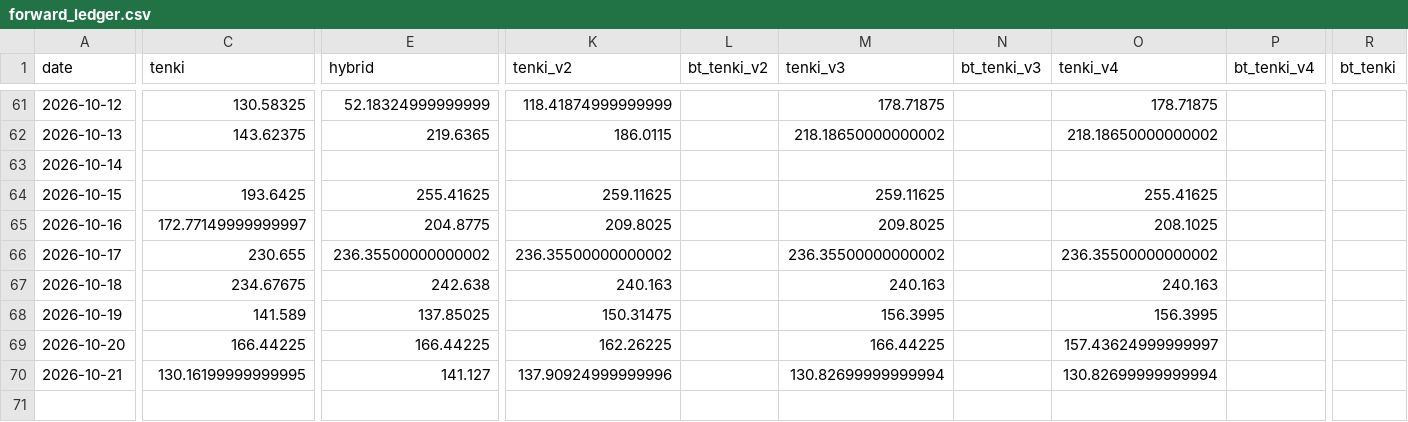
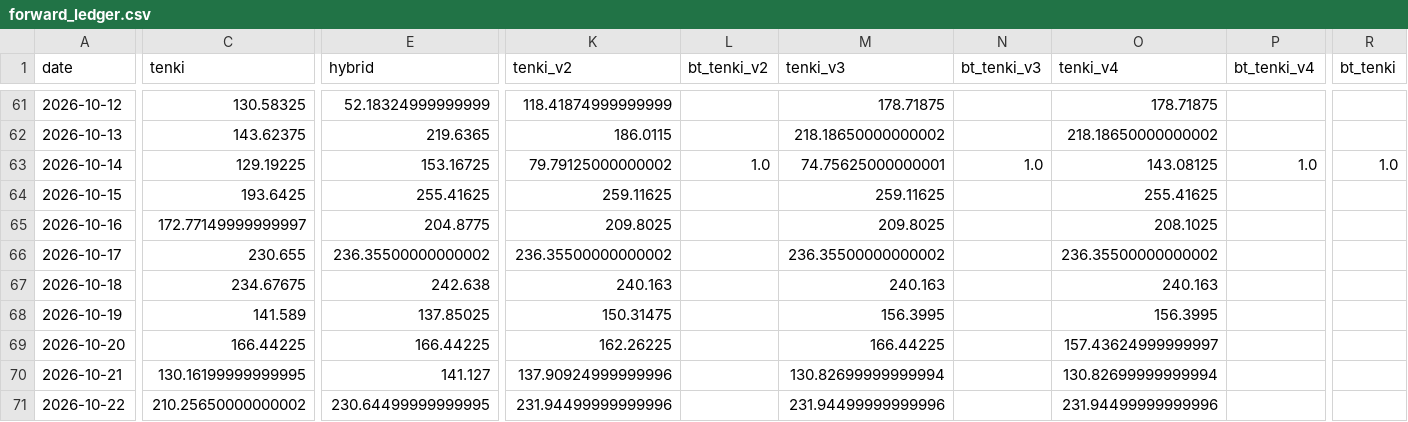
Before and after one commit to hsumiyoshi/lab, a CSV file: exp01_jepx/reports/forward_ledger.csv, drawn as a sheet; only a part is shown, gaps mark what is left out; rows hold the shown columns only; the diff covers the shown part only; the diff names each change by its address in the sheet, - before the commit and + after, or states it on an @@ line.

```diff
--- a/exp01_jepx/reports/forward_ledger.csv
+++ b/exp01_jepx/reports/forward_ledger.csv
-C63 (tenki): (empty)
+C63 (tenki): 129.19225
-E63 (hybrid): (empty)
+E63 (hybrid): 153.16725
-K63 (tenki_v2): (empty)
+K63 (tenki_v2): 79.79125000000002
-L63 (bt_tenki_v2): (empty)
+L63 (bt_tenki_v2): 1.0
-M63 (tenki_v3): (empty)
+M63 (tenki_v3): 74.75625000000001
-N63 (bt_tenki_v3): (empty)
+N63 (bt_tenki_v3): 1.0
-O63 (tenki_v4): (empty)
+O63 (tenki_v4): 143.08125
-P63 (bt_tenki_v4): (empty)
+P63 (bt_tenki_v4): 1.0
-R63 (bt_tenki): (empty)
+R63 (bt_tenki): 1.0
+row 71: 2026-10-22 | 210.25650000000002 | 230.64499999999995 | 231.94499999999996 |  | 231.94499999999996 |  | 231.94499999999996
```
Also changed, not shown: 1 edited cell elsewhere in this file, 8 other files.
